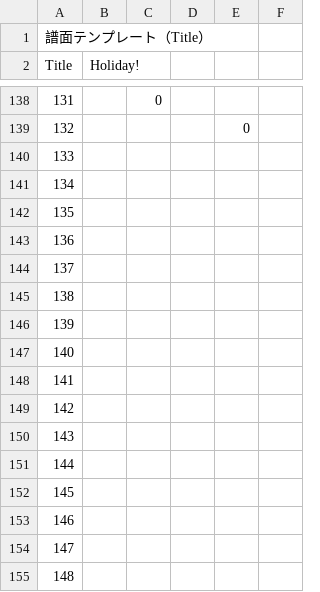
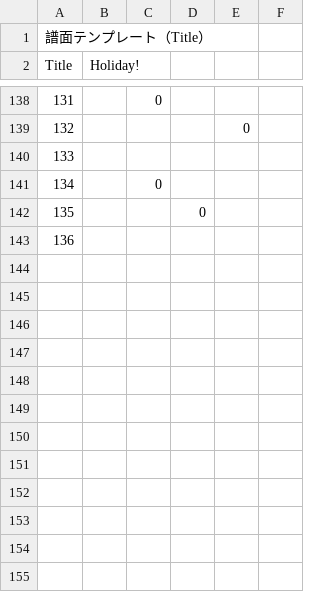
Before and after one commit to diskfmusik/mogura_tengoku, a CSV file: Assets/Resources/NoteInfo/Holiday.csv, drawn as a sheet; only a part is shown, gaps mark what is left out; removed rows and columns are numbered as before the commit, all else as after; the diff names each change by its address in the sheet, - before the commit and + after, or states it on an @@ line.

```diff
--- a/Assets/Resources/NoteInfo/Holiday.csv
+++ b/Assets/Resources/NoteInfo/Holiday.csv
+row 141: 134 |  | 0
+row 142: 135 |  |  | 0
@@ column A (Title) renumbered in row 143 @@
-row 142: 135
-row 143: 136
-row 144: 137
-row 145: 138
-row 146: 139
-row 147: 140
-row 148: 141
-row 149: 142
-row 150: 143
-row 151: 144
-row 152: 145
-row 153: 146
-row 154: 147
-row 155: 148
```
Also changed, not shown: 23 other files.
